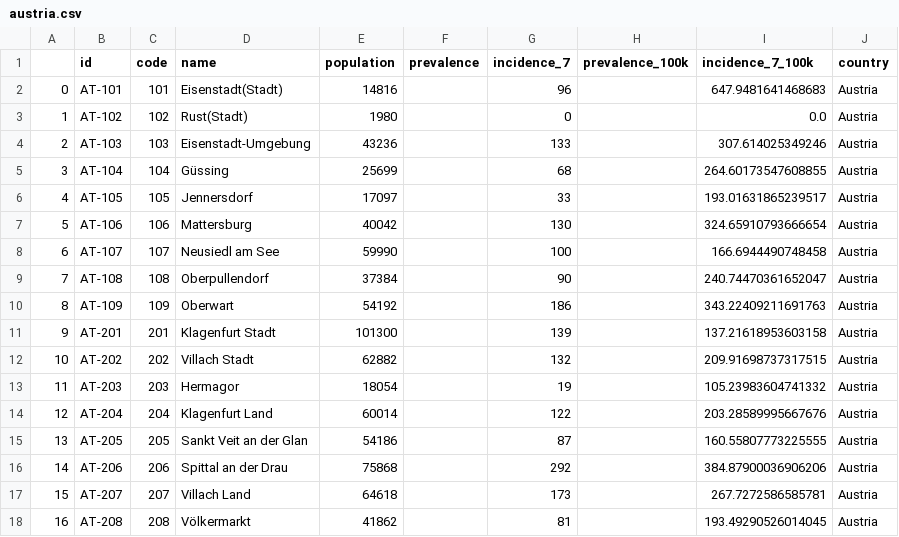
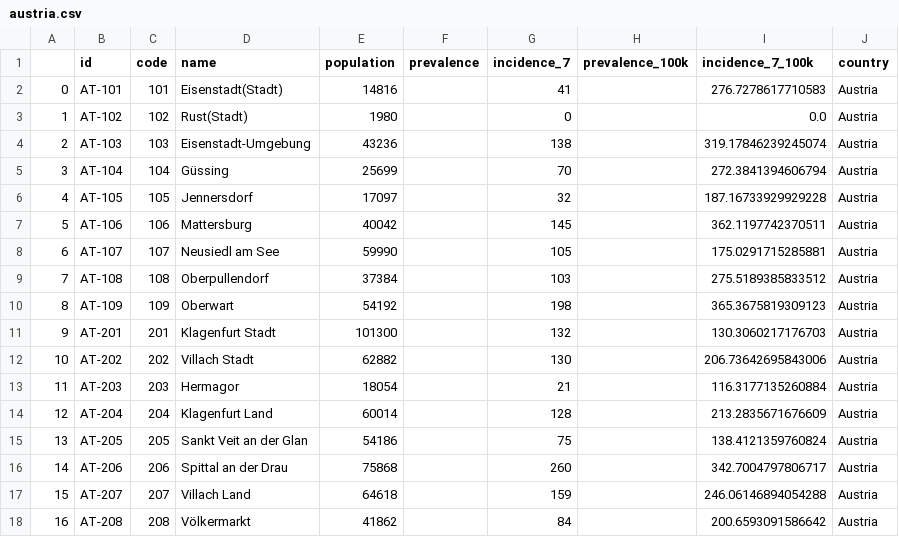
Before and after one commit to michalskop/covid-europe, a CSV file: data/austria.csv, drawn as a sheet; only a part is shown; the diff covers the shown part only.

Commit message:
update manual AT

```diff
--- a/data/austria.csv
+++ b/data/austria.csv
@@ -1,18 +1,18 @@
 ,id,code,name,population,prevalence,incidence_7,prevalence_100k,incidence_7_100k,country
-0,AT-101,101,Eisenstadt(Stadt),14816,,96,,647.9481641468683,Austria
+0,AT-101,101,Eisenstadt(Stadt),14816,,41,,276.7278617710583,Austria
 1,AT-102,102,Rust(Stadt),1980,,0,,0.0,Austria
-2,AT-103,103,Eisenstadt-Umgebung,43236,,133,,307.614025349246,Austria
-3,AT-104,104,Güssing,25699,,68,,264.60173547608855,Austria
-4,AT-105,105,Jennersdorf,17097,,33,,193.01631865239517,Austria
-5,AT-106,106,Mattersburg,40042,,130,,324.65910793666654,Austria
-6,AT-107,107,Neusiedl am See,59990,,100,,166.6944490748458,Austria
-7,AT-108,108,Oberpullendorf,37384,,90,,240.74470361652047,Austria
-8,AT-109,109,Oberwart,54192,,186,,343.22409211691763,Austria
-9,AT-201,201,Klagenfurt Stadt,101300,,139,,137.21618953603158,Austria
-10,AT-202,202,Villach Stadt,62882,,132,,209.91698737317515,Austria
-11,AT-203,203,Hermagor,18054,,19,,105.23983604741332,Austria
-12,AT-204,204,Klagenfurt Land,60014,,122,,203.28589995667676,Austria
-13,AT-205,205,Sankt Veit an der Glan,54186,,87,,160.55807773225555,Austria
-14,AT-206,206,Spittal an der Drau,75868,,292,,384.87900036906206,Austria
-15,AT-207,207,Villach Land,64618,,173,,267.7272586585781,Austria
-16,AT-208,208,Völkermarkt,41862,,81,,193.49290526014045,Austria
+2,AT-103,103,Eisenstadt-Umgebung,43236,,138,,319.17846239245074,Austria
+3,AT-104,104,Güssing,25699,,70,,272.3841394606794,Austria
+4,AT-105,105,Jennersdorf,17097,,32,,187.16733929929228,Austria
+5,AT-106,106,Mattersburg,40042,,145,,362.1197742370511,Austria
+6,AT-107,107,Neusiedl am See,59990,,105,,175.0291715285881,Austria
+7,AT-108,108,Oberpullendorf,37384,,103,,275.5189385833512,Austria
+8,AT-109,109,Oberwart,54192,,198,,365.3675819309123,Austria
+9,AT-201,201,Klagenfurt Stadt,101300,,132,,130.3060217176703,Austria
+10,AT-202,202,Villach Stadt,62882,,130,,206.73642695843006,Austria
+11,AT-203,203,Hermagor,18054,,21,,116.3177135260884,Austria
+12,AT-204,204,Klagenfurt Land,60014,,128,,213.2835671676609,Austria
+13,AT-205,205,Sankt Veit an der Glan,54186,,75,,138.4121359760824,Austria
+14,AT-206,206,Spittal an der Drau,75868,,260,,342.7004797806717,Austria
+15,AT-207,207,Villach Land,64618,,159,,246.06146894054288,Austria
+16,AT-208,208,Völkermarkt,41862,,84,,200.6593091586642,Austria
```
Also changed, not shown: 140 edited cells elsewhere in this file.
